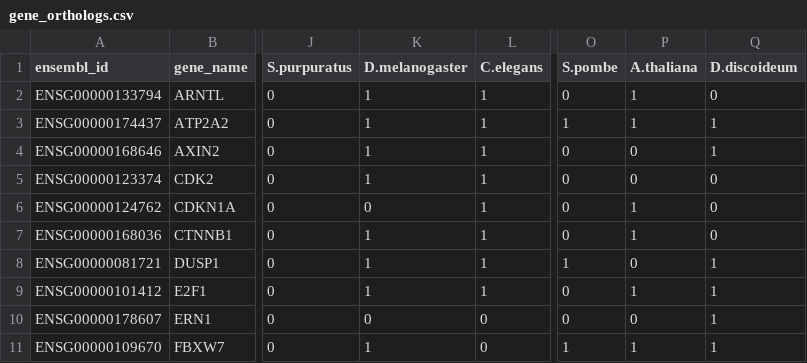
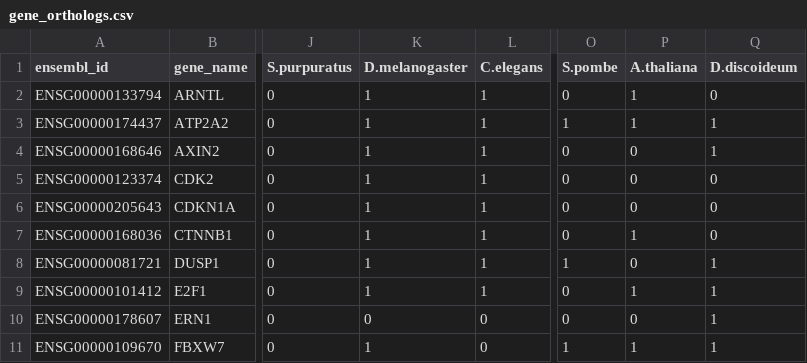
Before and after one commit to mool32/oscillatory-nfl-cancer, a CSV file: data/gene_orthologs.csv, drawn as a sheet; only a part is shown, gaps mark what is left out; the diff names each change by its address in the sheet, - before the commit and + after, or states it on an @@ line.

```diff
--- a/data/gene_orthologs.csv
+++ b/data/gene_orthologs.csv
-A6 (ensembl_id): ENSG00000124762
+A6 (ensembl_id): ENSG00000205643
-K6 (D.melanogaster): 0
+K6 (D.melanogaster): 1
-P6 (A.thaliana): 1
+P6 (A.thaliana): 0
```
Also changed, not shown: data/hub_genes.csv, data/loop_ages.csv, 10 other files.
